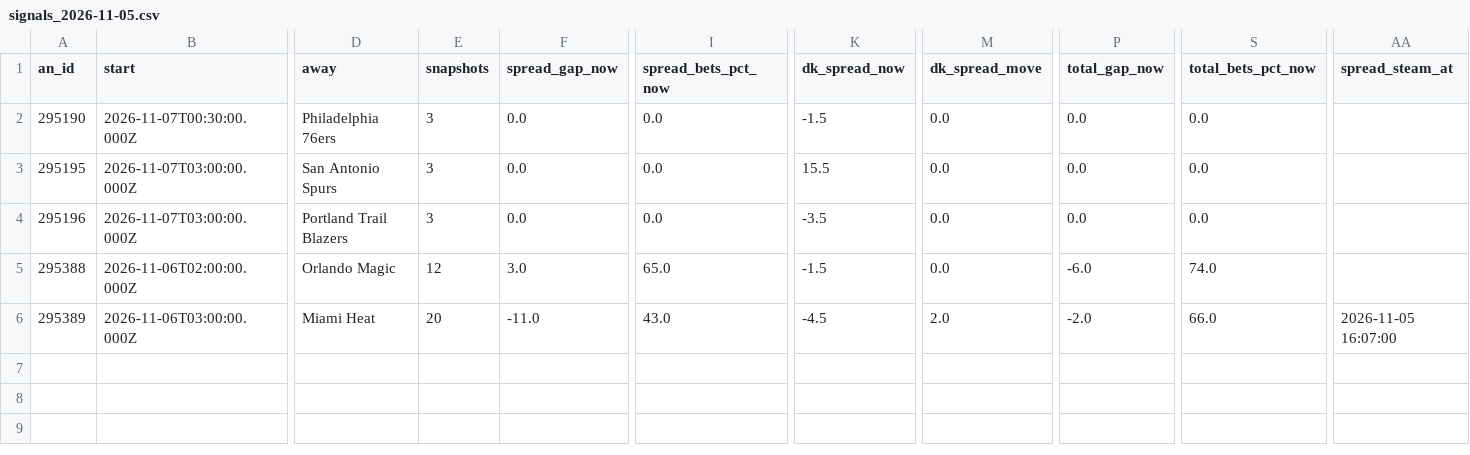
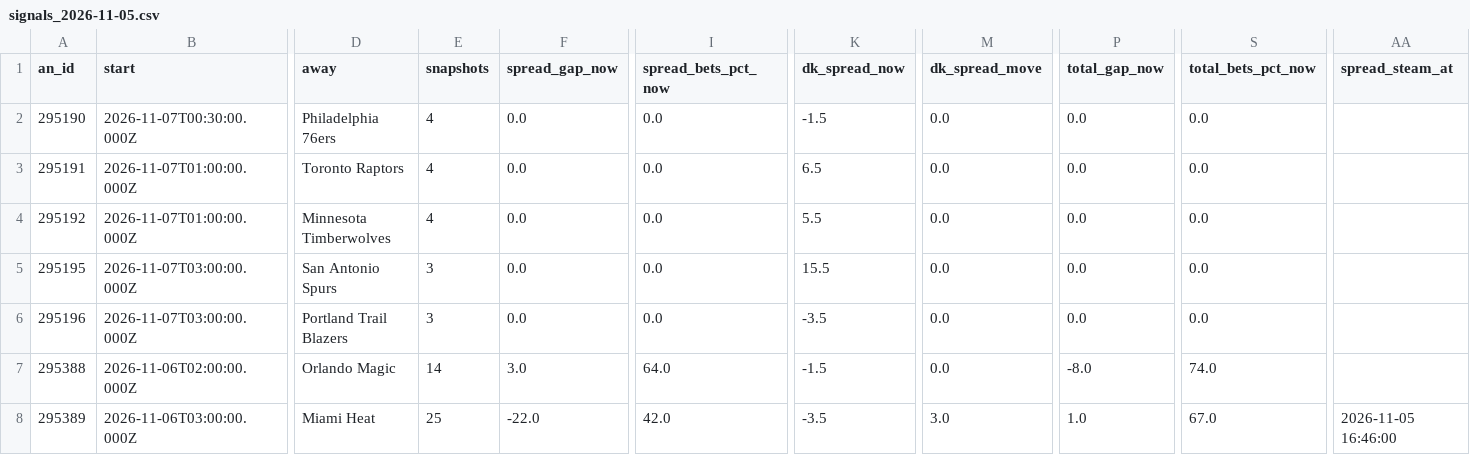
Before and after one commit to JeffreyD24/nba-mixed-model, a CSV file: sharp/live/nba/signals_2026-11-05.csv, drawn as a sheet; only a part is shown, gaps mark what is left out; addresses are those after the commit; rows hold the shown columns only; the diff names each change by its address in the sheet, - before the commit and + after, or states it on an @@ line.

```diff
--- a/sharp/live/nba/signals_2026-11-05.csv
+++ b/sharp/live/nba/signals_2026-11-05.csv
-E2 (snapshots): 3
+E2 (snapshots): 4
+row 3: 295191 | 2026-11-07T01:00:00.000Z | Toronto Raptors | 4 | 0.0 | 0.0 | 6.5 | 0.0 | 0.0 | 0.0
+row 4: 295192 | 2026-11-07T01:00:00.000Z | Minnesota Timberwolves | 4 | 0.0 | 0.0 | 5.5 | 0.0 | 0.0 | 0.0
-E7 (snapshots): 12
+E7 (snapshots): 14
-I7 (spread_bets_pct_now): 65.0
+I7 (spread_bets_pct_now): 64.0
-P7 (total_gap_now): -6.0
+P7 (total_gap_now): -8.0
-E8 (snapshots): 20
+E8 (snapshots): 25
-F8 (spread_gap_now): -11.0
+F8 (spread_gap_now): -22.0
-I8 (spread_bets_pct_now): 43.0
+I8 (spread_bets_pct_now): 42.0
-K8 (dk_spread_now): -4.5
+K8 (dk_spread_now): -3.5
-M8 (dk_spread_move): 2.0
+M8 (dk_spread_move): 3.0
-P8 (total_gap_now): -2.0
+P8 (total_gap_now): 1.0
-S8 (total_bets_pct_now): 66.0
+S8 (total_bets_pct_now): 67.0
-AA8 (spread_steam_at): 2026-11-05 16:07:00
+AA8 (spread_steam_at): 2026-11-05 16:46:00
```
Also changed, not shown: sharp/live/nba/2026-11-05.csv, sharp/live/ncaab/signals_2026-11-05.csv, 7 other files.
